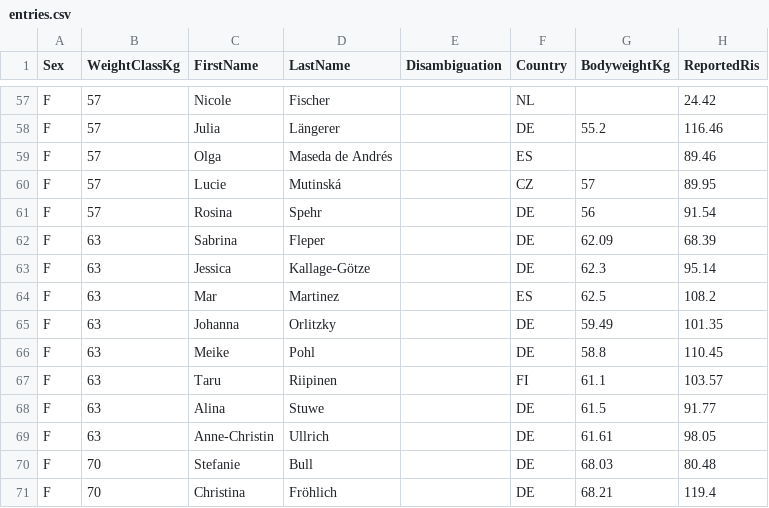
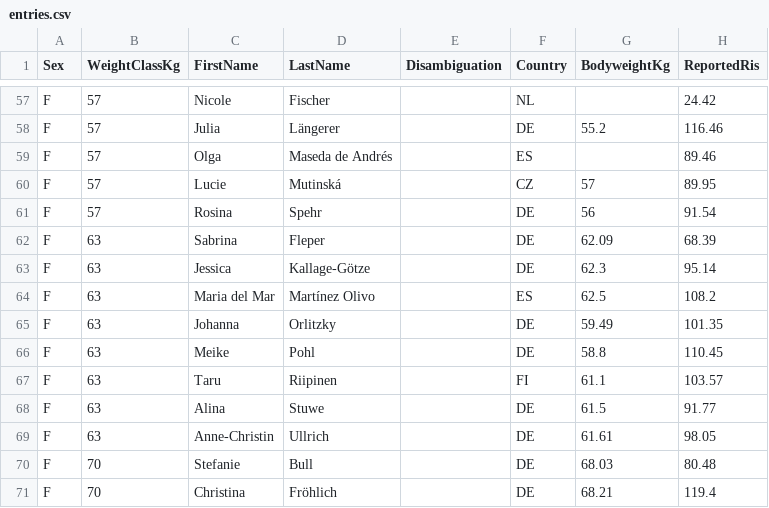
Before and after one commit to openstreetlifting/openstreetlifting, a CSV file: backend/data/competitions/finalrep/2025/german-open-2025/entries.csv, drawn as a sheet; only a part is shown, gaps mark what is left out; the diff names each change by its address in the sheet, - before the commit and + after, or states it on an @@ line.

```diff
--- a/backend/data/competitions/finalrep/2025/german-open-2025/entries.csv
+++ b/backend/data/competitions/finalrep/2025/german-open-2025/entries.csv
-C64 (FirstName): Mar
+C64 (FirstName): Maria del Mar
-D64 (LastName): Martinez
+D64 (LastName): Martínez Olivo
```
Also changed, not shown: backend/data/competitions/finalrep/2024/euros-2024/entries.csv, backend/data/competitions/finalrep/2025/worlds-2025/entries.csv, 17 other files.
